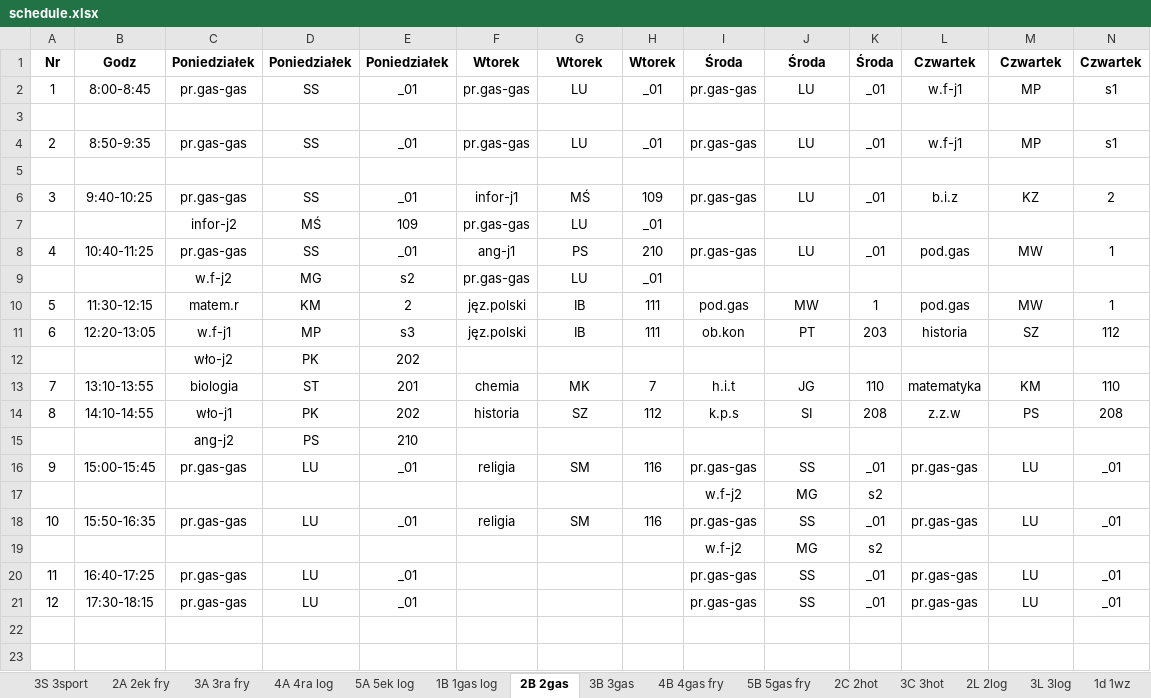
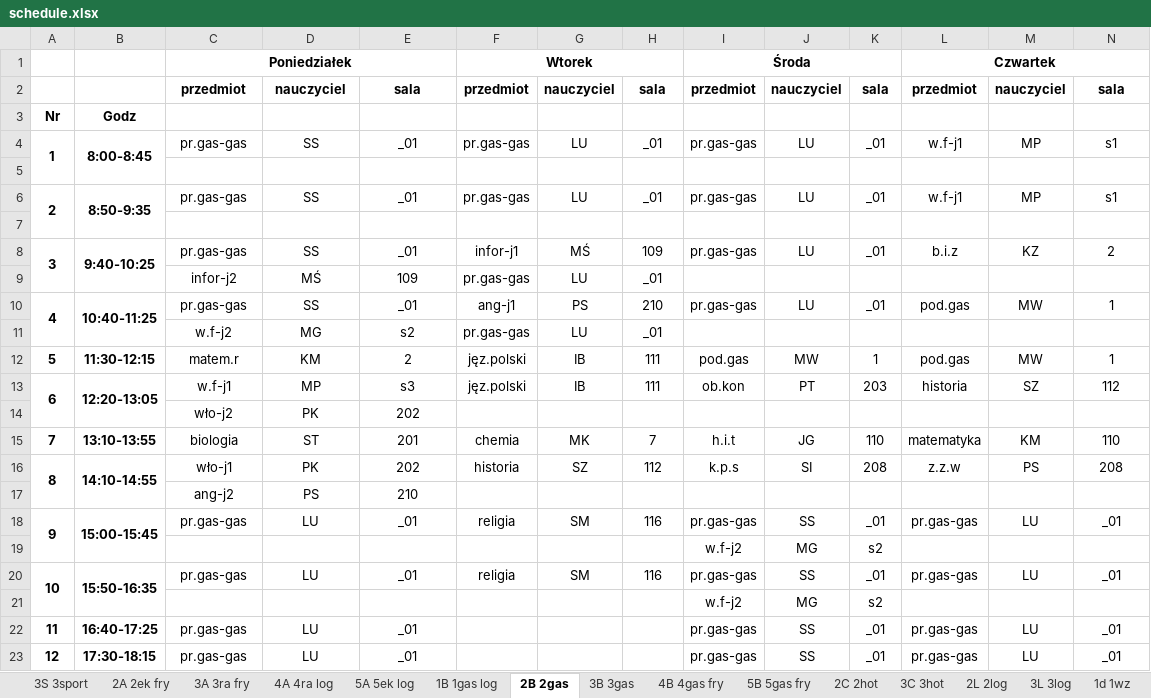
Before and after one commit to aleksajaw/lesson_plan_data_analysis, an Excel workbook: py_version/src/schedules/schedule.xlsx, sheet 2B 2gas, drawn as a sheet; only a part is shown; values as stored, in another font and other column widths than the file's, no borders; removed rows and columns are numbered as before the commit, all else as after; rows hold the shown columns only; the diff names each change by its address in the sheet, - before the commit and + after, or states it on an @@ line.

```diff
--- a/py_version/src/schedules/schedule.xlsx (sheet 2B 2gas)
+++ b/py_version/src/schedules/schedule.xlsx (sheet 2B 2gas)
-row 1: Nr | Godz | Poniedziałek | Poniedziałek | Poniedziałek | Wtorek | Wtorek | Wtorek | Środa | Środa | Środa | Czwartek | Czwartek | Czwartek
+row 1:  |  | Poniedziałek |  |  | Wtorek |  |  | Środa |  |  | Czwartek
+row 2:  |  | przedmiot | nauczyciel | sala | przedmiot | nauczyciel | sala | przedmiot | nauczyciel | sala | przedmiot | nauczyciel | sala
+row 3: Nr | Godz
-A4:B4 bold: off
+A4:B4 bold: on
+A4:A5 merged
+B4:B5 merged
-A6:B6 bold: off
+A6:B6 bold: on
+A6:A7 merged
+B6:B7 merged
-A8:B8 bold: off
+A8:B8 bold: on
+A8:A9 merged
+B8:B9 merged
-A10:B10 bold: off
+A10:B10 bold: on
+A10:A11 merged
+B10:B11 merged
-A12:B13 bold: off
+A12:B13 bold: on
+A13:A14 merged
+B13:B14 merged
-A15:B16 bold: off
+A15:B16 bold: on
+A16:A17 merged
+B16:B17 merged
-A18:B18 bold: off
+A18:B18 bold: on
+A18:A19 merged
+B18:B19 merged
-A20:B20 bold: off
+A20:B20 bold: on
+A20:A21 merged
+B20:B21 merged
-A22:B23 bold: off
+A22:B23 bold: on
```
Also changed, not shown: sheet 3B 3gas, sheet 5B 5gas fry, sheet 4B 4gas fry, sheet 2A 2ek fry, sheet 5A 5ek log, sheet 3A 3ra fry, 13 more sheets, 2 other files.
